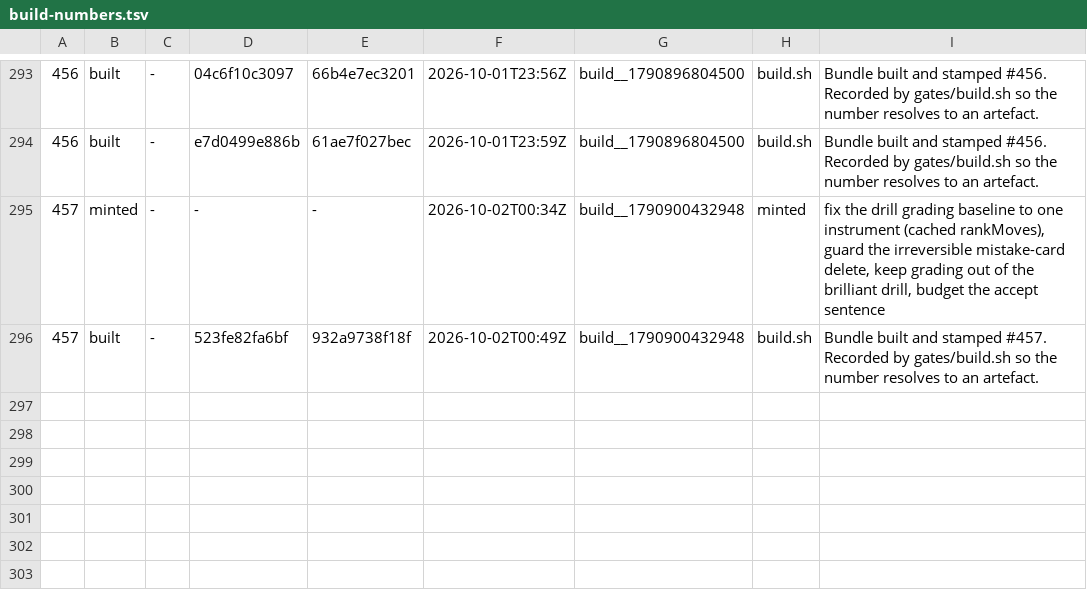
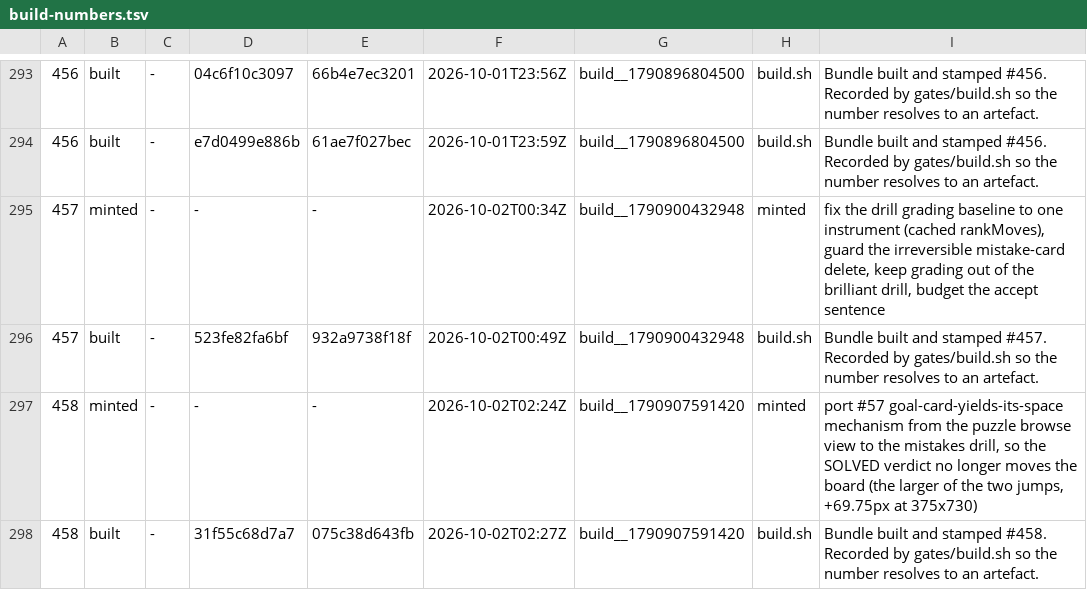
Before and after one commit to LearnToCheckmate/chess-trainer, a TSV file: gates/build-numbers.tsv, drawn as a sheet; only a part is shown, gaps mark what is left out; the diff names each change by its address in the sheet, - before the commit and + after, or states it on an @@ line.

```diff
--- a/gates/build-numbers.tsv
+++ b/gates/build-numbers.tsv
+row 297: 458 | minted | - | - | - | 2026-10-02T02:24Z | build__1790907591420 | minted | port #57 goal-card-yields-its-space mechanism from the puzzle browse view to the mistakes drill, so the SOLVED verdict no longer moves the board (the larger of the two jumps, +69.75px at 375x730)
+row 298: 458 | built | - | 31f55c68d7a7 | 075c38d643fb | 2026-10-02T02:27Z | build__1790907591420 | build.sh | Bundle built and stamped #458. Recorded by gates/build.sh so the number resolves to an artefact.
```
Also changed, not shown: gates/held-trees.tsv, 2 other files.
